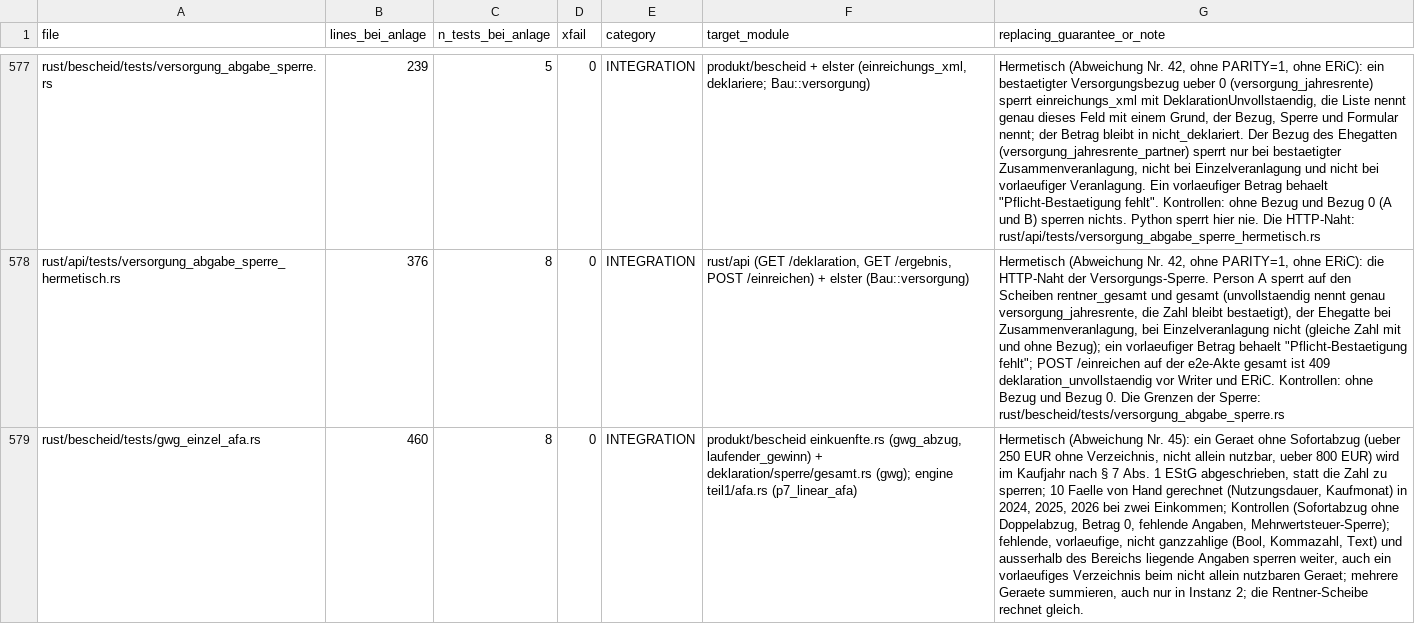
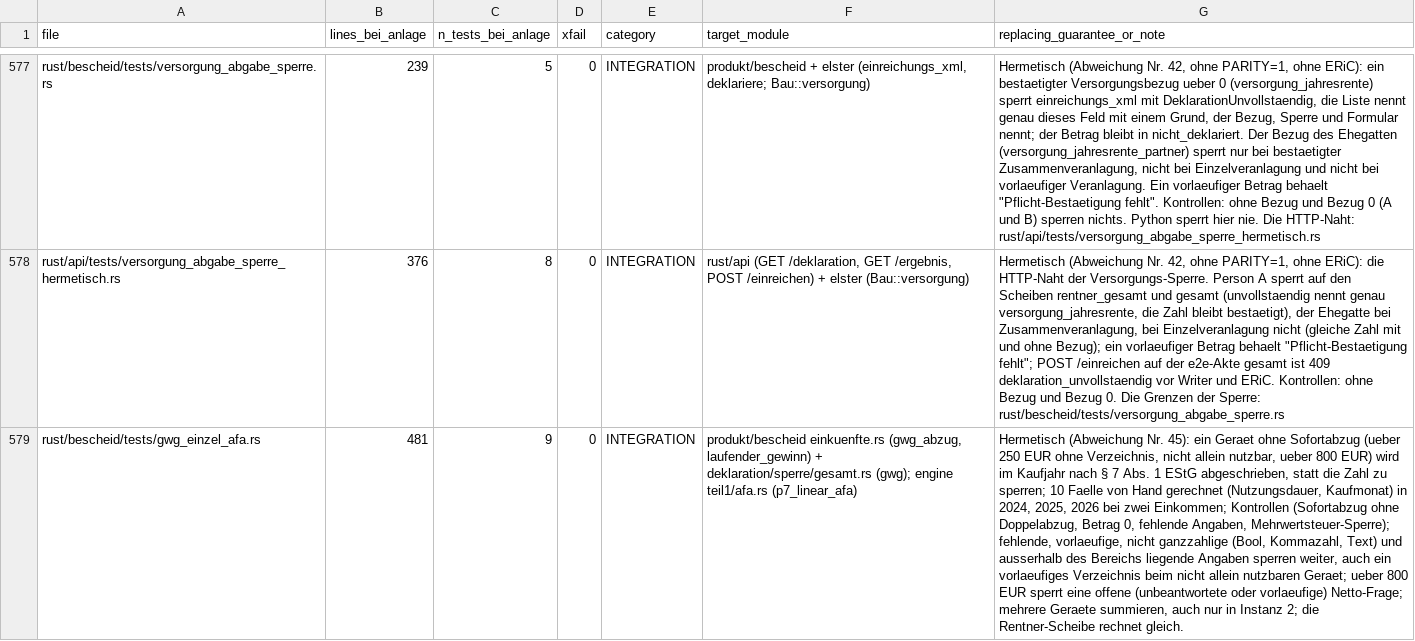
Before and after one commit to juliuswiener/taxgraph, a TSV file: rust/TESTMAP.tsv, drawn as a sheet; only a part is shown, gaps mark what is left out; the diff names each change by its address in the sheet, - before the commit and + after, or states it on an @@ line.

Commit message:
fix(bescheid): Einzel-AfA ueber 800 EUR sperrt bei offener Netto-Frage (Abweichung Nr. 45, Test rot zuerst)

```diff
--- a/rust/TESTMAP.tsv
+++ b/rust/TESTMAP.tsv
-B579 (lines_bei_anlage): 460
+B579 (lines_bei_anlage): 481
-C579 (n_tests_bei_anlage): 8
+C579 (n_tests_bei_anlage): 9
-G579 (replacing_guarantee_or_note): …nutzbaren Geraet; mehrere Geraete…
+G579 (replacing_guarantee_or_note): …nutzbaren Geraet; ueber 800 EUR sperrt eine offene (unbeantwortete oder vorlaeufige) Netto-Frage; mehrere Geraete…
```
Also changed, not shown: 3 other files.
